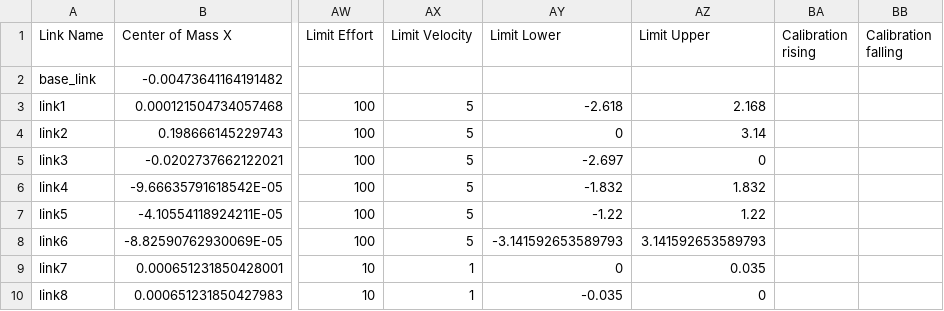
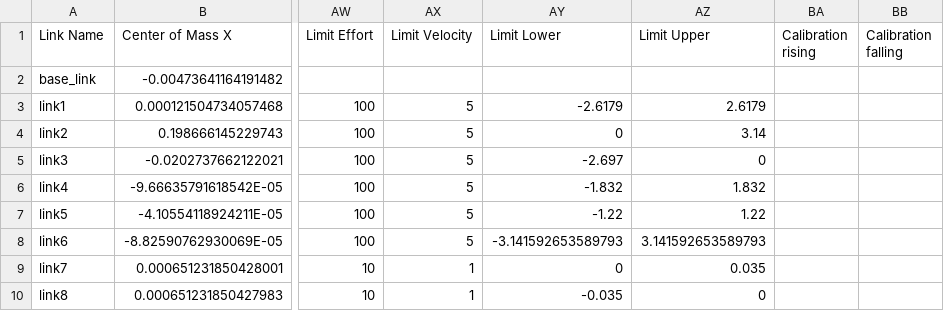
Before and after one commit to WenjunYU55/Piper_arm, a CSV file: piper_ros_foxy/src/piper_description/urdf/piper_description.csv, drawn as a sheet; only a part is shown, gaps mark what is left out; the diff names each change by its address in the sheet, - before the commit and + after, or states it on an @@ line.

Commit message:
Correct symmetric J1 limits and ray review state

```diff
--- a/piper_ros_foxy/src/piper_description/urdf/piper_description.csv
+++ b/piper_ros_foxy/src/piper_description/urdf/piper_description.csv
-AY3 (Limit Lower): -2.618
+AY3 (Limit Lower): -2.6179
-AZ3 (Limit Upper): 2.168
+AZ3 (Limit Upper): 2.6179
```
Also changed, not shown: 28 other files.
